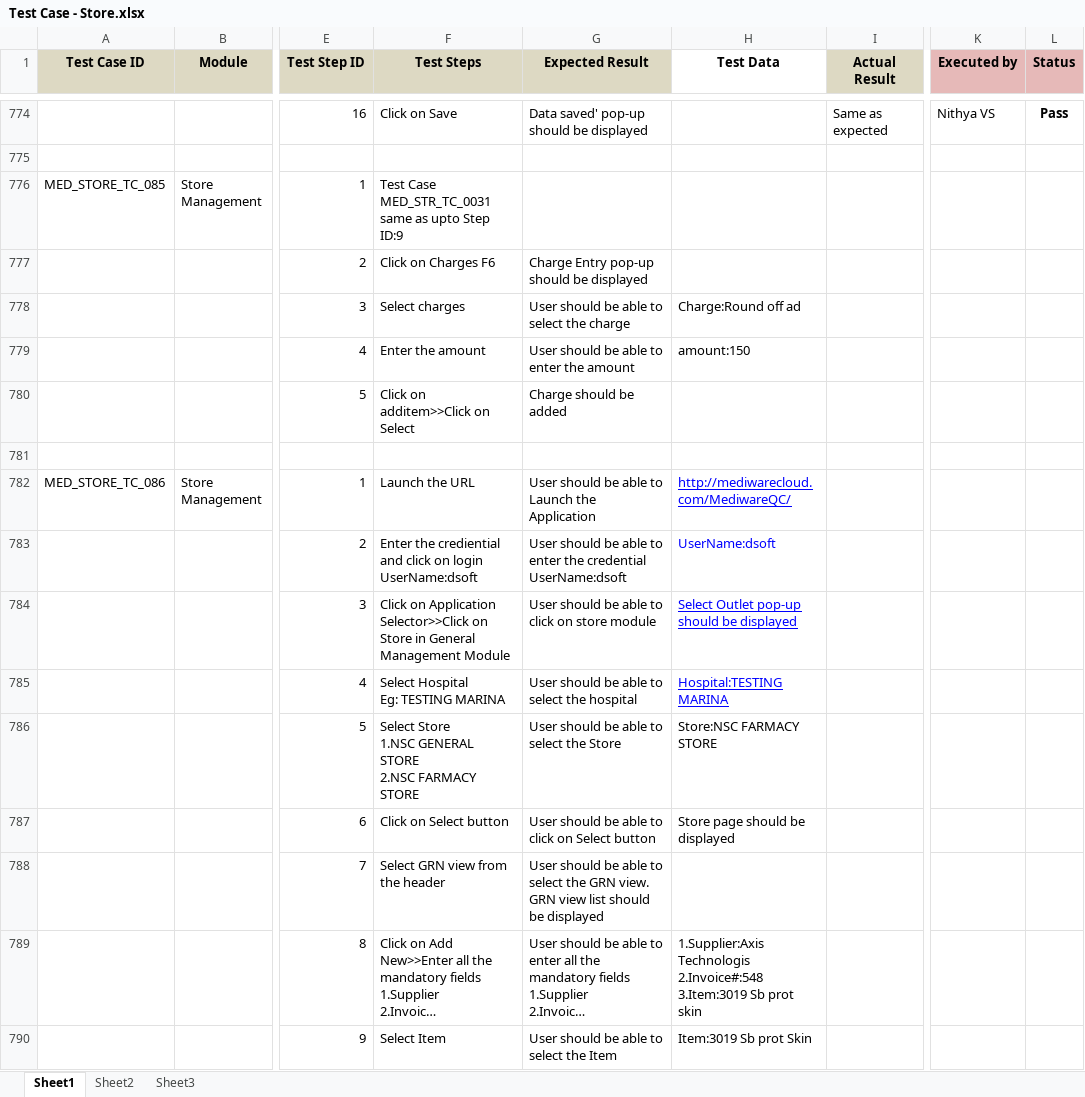
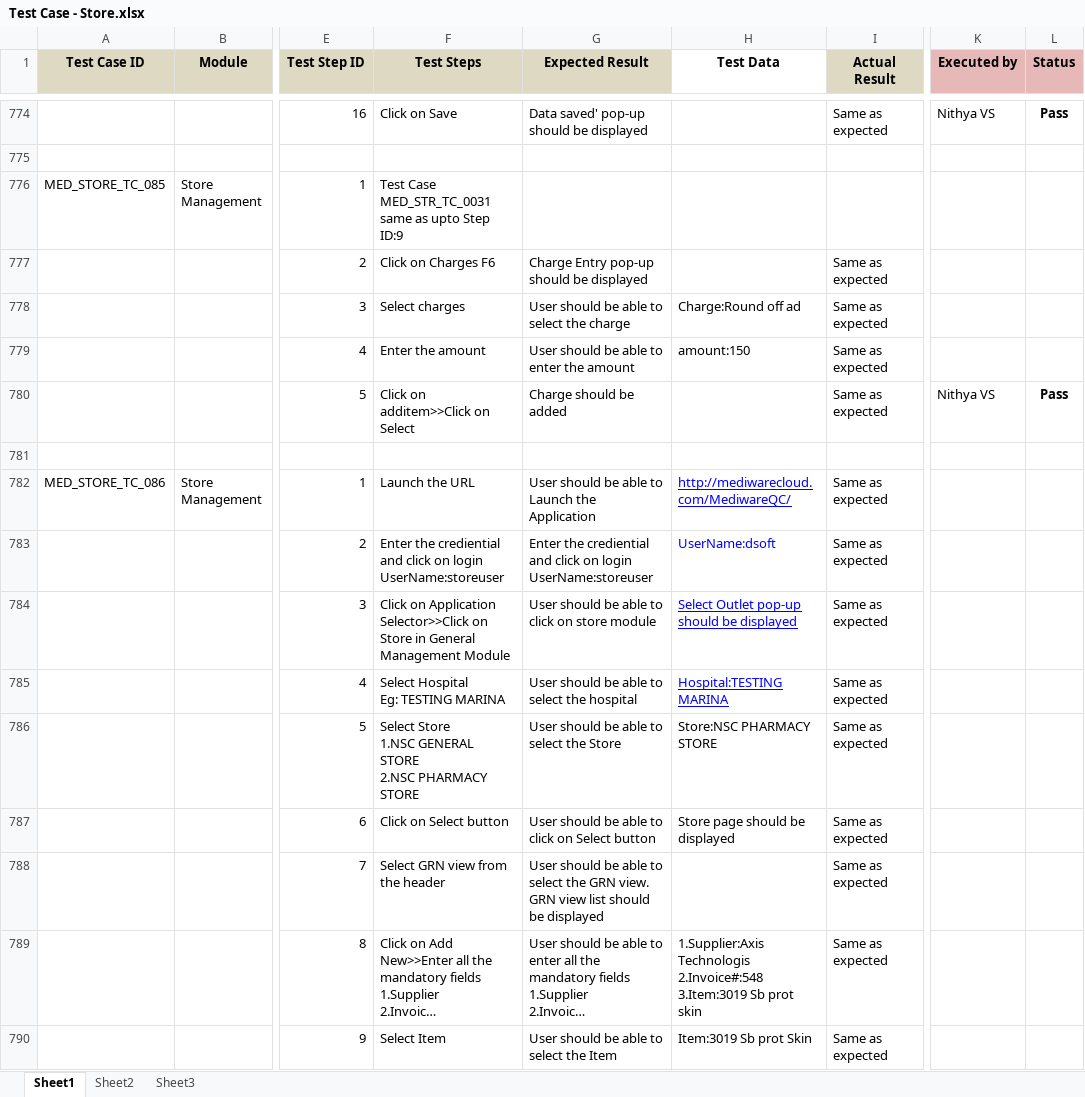
Before and after one commit to RijoJohnPatric/Mediware-Repository, an Excel workbook: Test Execution/Anjana/Test Case - Store.xlsx, sheet Sheet1, drawn as a sheet; only a part is shown, gaps mark what is left out; long unchanged cells end in …; values as stored, in another font and other column widths than the file's, no borders; ↵ is a line break in a cell; the diff covers the shown part only; the diff names each change by its address in the sheet, - before the commit and + after, or states it on an @@ line.

Commit message:
tc

```diff
--- a/Test Execution/Anjana/Test Case - Store.xlsx (sheet Sheet1)
+++ b/Test Execution/Anjana/Test Case - Store.xlsx (sheet Sheet1)
-I777:I780 (Actual Result): (empty)
+I777:I780 (Actual Result): Same as expected
-K780 (Executed by): (empty)
+K780 (Executed by): Nithya VS
-L780 (Status): (empty)
+L780 (Status): Pass
-I782:I790 (Actual Result): (empty)
+I782:I790 (Actual Result): Same as expected
-F783 (Test Steps): …on login ↵ UserName:dsoft
+F783 (Test Steps): …on login ↵ UserName:storeuser
-G783 (Expected Result): User should be able to enter the credential ↵ UserName:dsoft
+G783 (Expected Result): Enter the crediential and click on login ↵ UserName:storeuser
-F786 (Test Steps): …STORE ↵ 2.NSC FARMACY STORE
+F786 (Test Steps): …STORE ↵ 2.NSC PHARMACY STORE
-H786 (Test Data): Store:NSC FARMACY STORE
+H786 (Test Data): Store:NSC PHARMACY STORE
```
Also changed, not shown: 4 added rows, 4 removed rows, 174 edited cells and merged cells elsewhere in this sheet.
